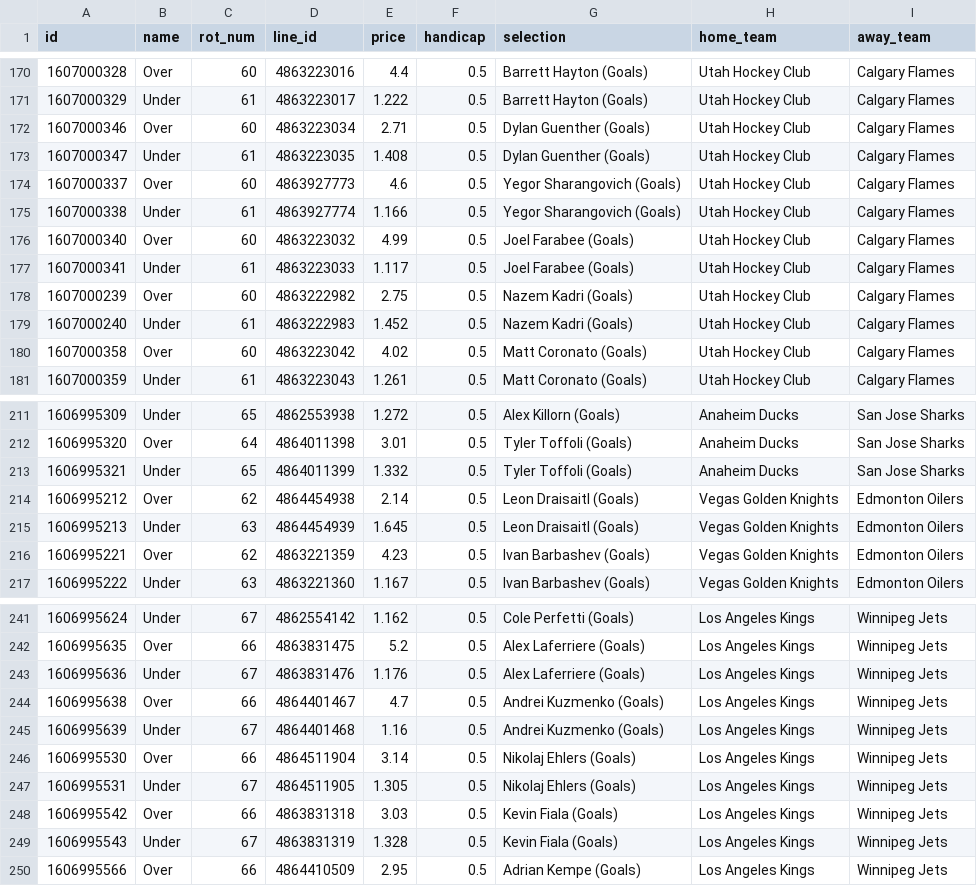
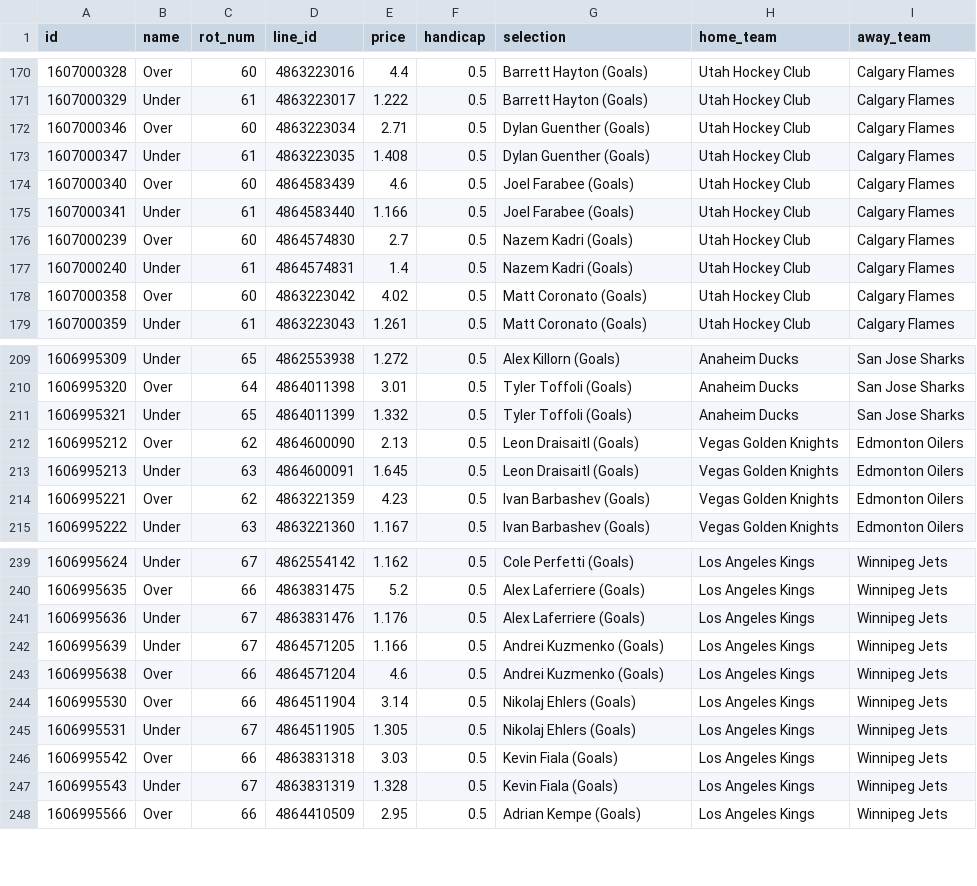
Before and after one commit to jamesbrown1417/NHL, a CSV file: OddsScraper/Pinnacle/pinnacle_goals_raw.csv, drawn as a sheet; only a part is shown, gaps mark what is left out.

```diff
--- a/OddsScraper/Pinnacle/pinnacle_goals_raw.csv
+++ b/OddsScraper/Pinnacle/pinnacle_goals_raw.csv
@@ -173,8 +173,6 @@ id,name,rot_num,line_id,price,handicap,selection,home_team,away_team
 1607000347,Under,61,4863223035,1.408,0.5,Dylan Guenther (Goals),Utah Hockey Club,Calgary Flames
-1607000337,Over,60,4863927773,4.6,0.5,Yegor Sharangovich (Goals),Utah Hockey Club,Calgary Flames
-1607000338,Under,61,4863927774,1.166,0.5,Yegor Sharangovich (Goals),Utah Hockey Club,Calgary Flames
-1607000340,Over,60,4863223032,4.99,0.5,Joel Farabee (Goals),Utah Hockey Club,Calgary Flames
-1607000341,Under,61,4863223033,1.117,0.5,Joel Farabee (Goals),Utah Hockey Club,Calgary Flames
-1607000239,Over,60,4863222982,2.75,0.5,Nazem Kadri (Goals),Utah Hockey Club,Calgary Flames
-1607000240,Under,61,4863222983,1.452,0.5,Nazem Kadri (Goals),Utah Hockey Club,Calgary Flames
+1607000340,Over,60,4864583439,4.6,0.5,Joel Farabee (Goals),Utah Hockey Club,Calgary Flames
+1607000341,Under,61,4864583440,1.166,0.5,Joel Farabee (Goals),Utah Hockey Club,Calgary Flames
+1607000239,Over,60,4864574830,2.7,0.5,Nazem Kadri (Goals),Utah Hockey Club,Calgary Flames
+1607000240,Under,61,4864574831,1.4,0.5,Nazem Kadri (Goals),Utah Hockey Club,Calgary Flames
 1607000358,Over,60,4863223042,4.02,0.5,Matt Coronato (Goals),Utah Hockey Club,Calgary Flames
@@ -213,4 +211,4 @@ id,name,rot_num,line_id,price,handicap,selection,home_team,away_team
 1606995321,Under,65,4864011399,1.332,0.5,Tyler Toffoli (Goals),Anaheim Ducks,San Jose Sharks
-1606995212,Over,62,4864454938,2.14,0.5,Leon Draisaitl (Goals),Vegas Golden Knights,Edmonton Oilers
-1606995213,Under,63,4864454939,1.645,0.5,Leon Draisaitl (Goals),Vegas Golden Knights,Edmonton Oilers
+1606995212,Over,62,4864600090,2.13,0.5,Leon Draisaitl (Goals),Vegas Golden Knights,Edmonton Oilers
+1606995213,Under,63,4864600091,1.645,0.5,Leon Draisaitl (Goals),Vegas Golden Knights,Edmonton Oilers
 1606995221,Over,62,4863221359,4.23,0.5,Ivan Barbashev (Goals),Vegas Golden Knights,Edmonton Oilers
@@ -243,4 +241,4 @@ id,name,rot_num,line_id,price,handicap,selection,home_team,away_team
 1606995636,Under,67,4863831476,1.176,0.5,Alex Laferriere (Goals),Los Angeles Kings,Winnipeg Jets
-1606995638,Over,66,4864401467,4.7,0.5,Andrei Kuzmenko (Goals),Los Angeles Kings,Winnipeg Jets
-1606995639,Under,67,4864401468,1.16,0.5,Andrei Kuzmenko (Goals),Los Angeles Kings,Winnipeg Jets
+1606995639,Under,67,4864571205,1.166,0.5,Andrei Kuzmenko (Goals),Los Angeles Kings,Winnipeg Jets
+1606995638,Over,66,4864571204,4.6,0.5,Andrei Kuzmenko (Goals),Los Angeles Kings,Winnipeg Jets
 1606995530,Over,66,4864511904,3.14,0.5,Nikolaj Ehlers (Goals),Los Angeles Kings,Winnipeg Jets
```
Also changed, not shown: Data/processed_odds/assists_final.csv, Data/processed_odds/points_final.csv, 25 other files.
